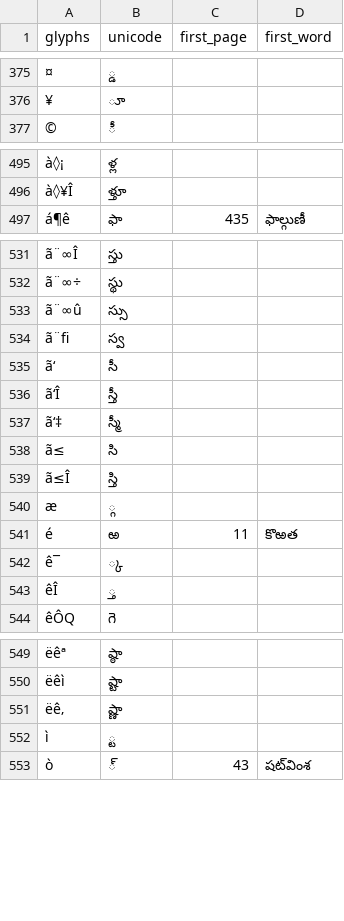
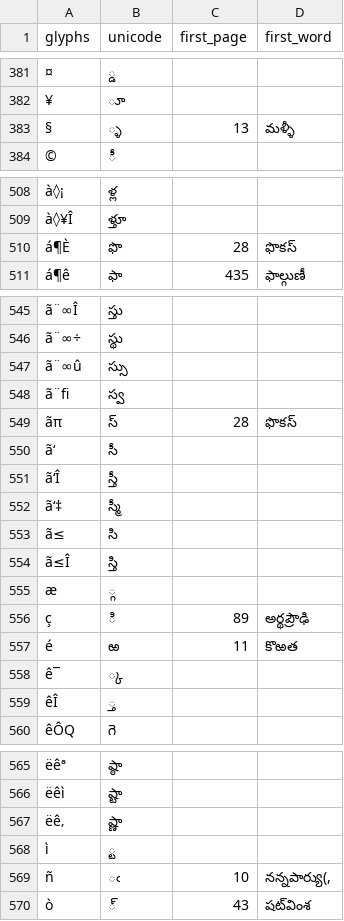
Before and after one commit to miriyald/te-recover-pdf, a TSV file: fonts/anu/ocr-learning/mapping.tsv, drawn as a sheet; only a part is shown, gaps mark what is left out; the diff covers the shown part only; the diff names each change by its address in the sheet, - before the commit and + after, or states it on an @@ line.

```diff
--- a/fonts/anu/ocr-learning/mapping.tsv
+++ b/fonts/anu/ocr-learning/mapping.tsv
+row 383: § | ్ళ | 13 | మళ్ళీ
+row 510: á¶È | ఫొ | 28 | ఫొకస్
+row 549: ãπ | స్‌ | 28 | ఫొకస్
+row 556: ç | ి | 89 | అర్థప్రౌఢి
+row 569: ñ | ఁ | 10 | నన్నపార్యు(,
```
Also changed, not shown: 13 added rows and 3 moved rows elsewhere in this file, fonts/anu/shape-naming/recipes.tsv, 5 other files.
